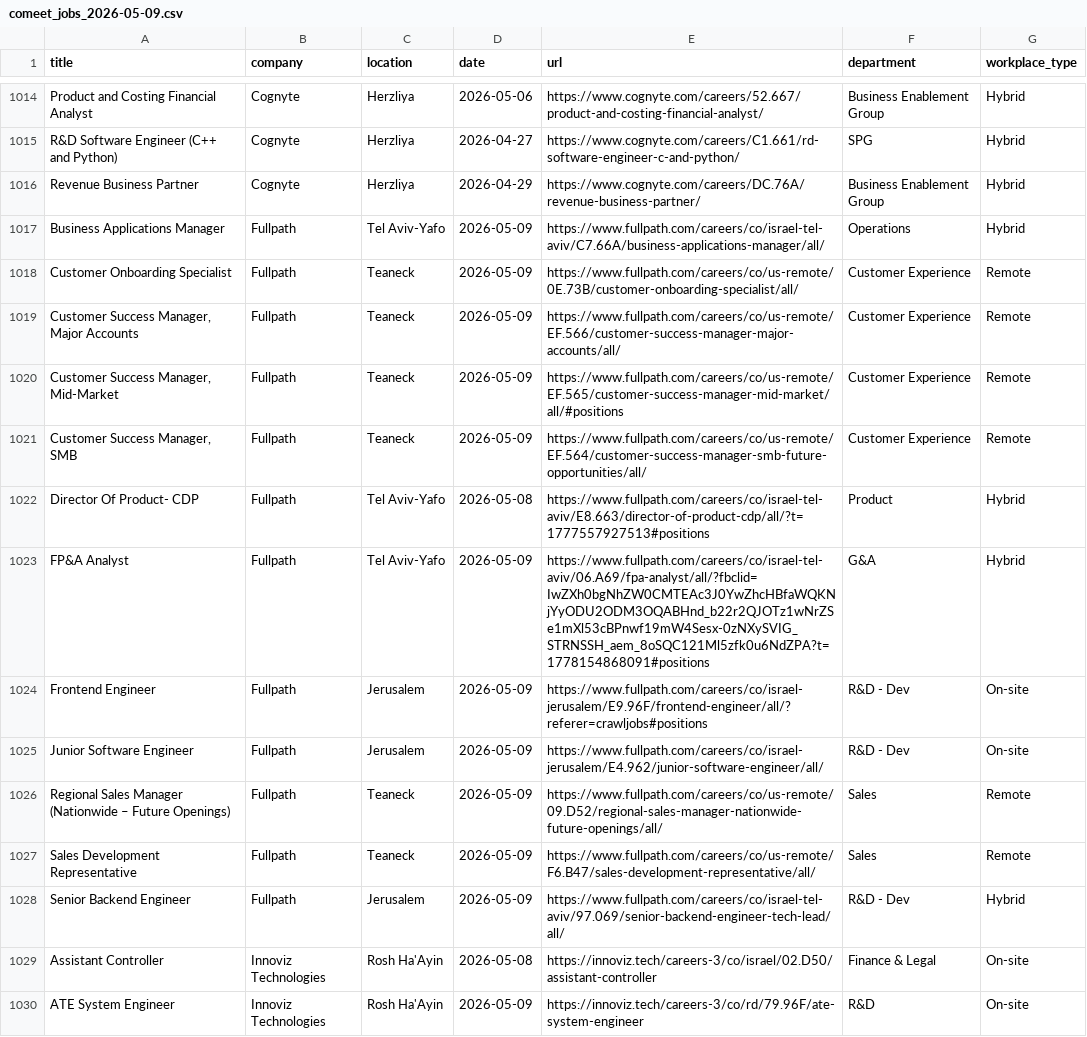
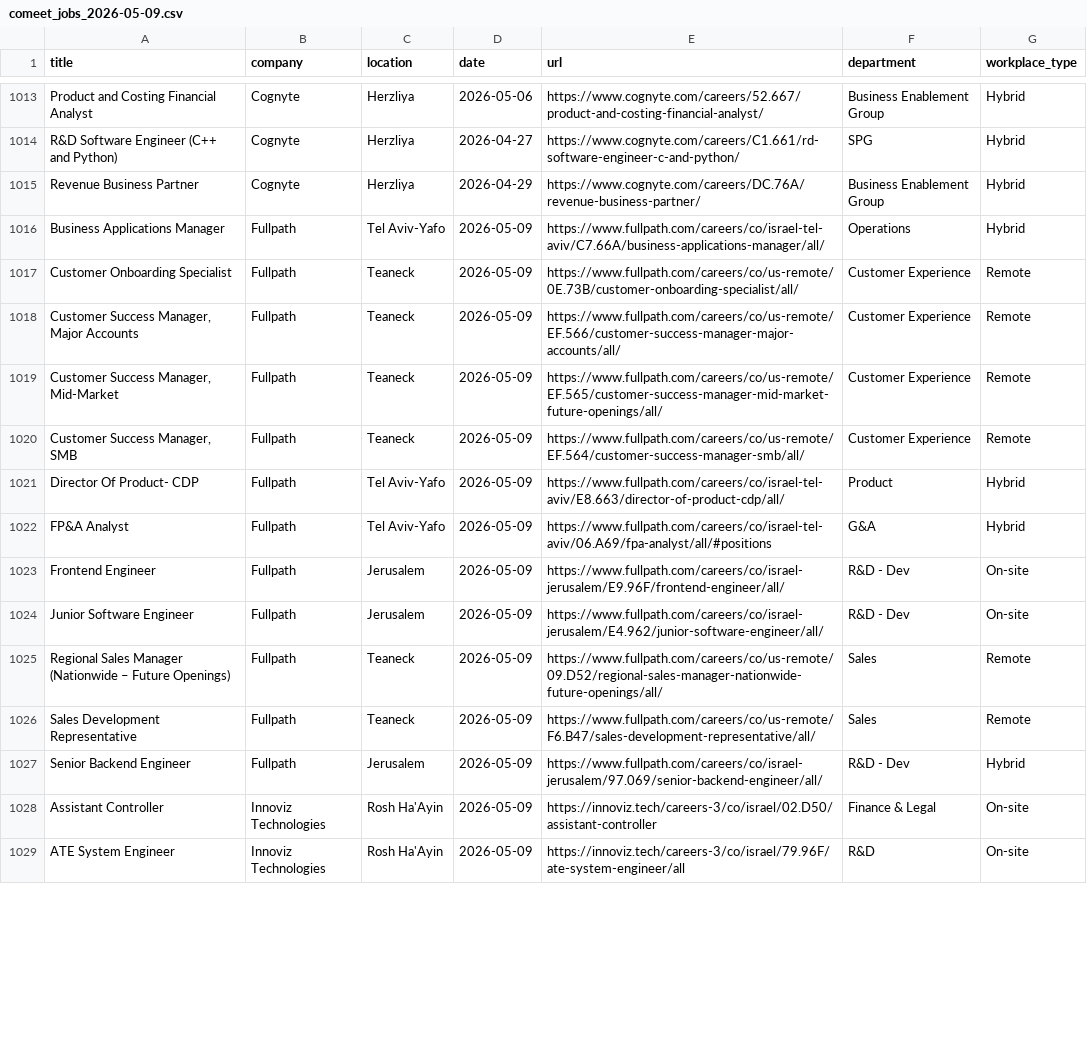
Before and after one commit to Genys30/jobfinder1, a CSV file: comeet_jobs_2026-05-09.csv, drawn as a sheet; only a part is shown, gaps mark what is left out; the diff covers the shown part only.

```diff
--- a/comeet_jobs_2026-05-09.csv
+++ b/comeet_jobs_2026-05-09.csv
@@ -1019,7 +1018,7 @@ Customer Onboarding Specialist,Fullpath,Teaneck,2026-05-09,https://www.fullpath.
 "Customer Success Manager, Major Accounts",Fullpath,Teaneck,2026-05-09,https://www.fullpath.com/careers/co/us-remote/EF.566/customer-success-manager-major-accounts/all/,Customer Experience,Remote
-"Customer Success Manager, Mid-Market",Fullpath,Teaneck,2026-05-09,https://www.fullpath.com/careers/co/us-remote/EF.565/customer-success-manager-mid-market/all/#positions,Customer Experience,Remote
-"Customer Success Manager, SMB",Fullpath,Teaneck,2026-05-09,https://www.fullpath.com/careers/co/us-remote/EF.564/customer-success-manager-smb-future-opportunities/all/,Customer Experience,Remote
-Director Of Product-  CDP,Fullpath,Tel Aviv-Yafo,2026-05-08,https://www.fullpath.com/careers/co/israel-tel-aviv/E8.663/director-of-product-cdp/all/?t=1777557927513#positions,Product,Hybrid
-FP&A Analyst,Fullpath,Tel Aviv-Yafo,2026-05-09,https://www.fullpath.com/careers/co/israel-tel-aviv/06.A69/fpa-analyst/all/?fbclid=IwZXh0bgNhZW0CMTEAc3J0YwZhcHBfaWQKNjYyODU2ODM3OQABHnd_b22r2QJOTz1wNrZSe1mXl53cBPnwf19mW4Sesx-0zNXySVIG_STRNSSH_aem_8oSQC121Ml5zfk0u6NdZPA?t=1778154868091#positions,G&A,Hybrid
-Frontend Engineer,Fullpath,Jerusalem,2026-05-09,https://www.fullpath.com/careers/co/israel-jerusalem/E9.96F/frontend-engineer/all/?referer=crawljobs#positions,R&D - Dev,On-site
+"Customer Success Manager, Mid-Market",Fullpath,Teaneck,2026-05-09,https://www.fullpath.com/careers/co/us-remote/EF.565/customer-success-manager-mid-market-future-openings/all/,Customer Experience,Remote
+"Customer Success Manager, SMB",Fullpath,Teaneck,2026-05-09,https://www.fullpath.com/careers/co/us-remote/EF.564/customer-success-manager-smb/all/,Customer Experience,Remote
+Director Of Product-  CDP,Fullpath,Tel Aviv-Yafo,2026-05-09,https://www.fullpath.com/careers/co/israel-tel-aviv/E8.663/director-of-product-cdp/all/,Product,Hybrid
+FP&A Analyst,Fullpath,Tel Aviv-Yafo,2026-05-09,https://www.fullpath.com/careers/co/israel-tel-aviv/06.A69/fpa-analyst/all/#positions,G&A,Hybrid
+Frontend Engineer,Fullpath,Jerusalem,2026-05-09,https://www.fullpath.com/careers/co/israel-jerusalem/E9.96F/frontend-engineer/all/,R&D - Dev,On-site
 Junior Software Engineer,Fullpath,Jerusalem,2026-05-09,https://www.fullpath.com/careers/co/israel-jerusalem/E4.962/junior-software-engineer/all/,R&D - Dev,On-site
@@ -1027,4 +1026,4 @@ Regional Sales Manager (Nationwide – Future Openings),Fullpath,Teaneck,2026-05
 Sales Development Representative,Fullpath,Teaneck,2026-05-09,https://www.fullpath.com/careers/co/us-remote/F6.B47/sales-development-representative/all/,Sales,Remote
-Senior Backend Engineer,Fullpath,Jerusalem,2026-05-09,https://www.fullpath.com/careers/co/israel-tel-aviv/97.069/senior-backend-engineer-tech-lead/all/,R&D - Dev,Hybrid
-Assistant Controller,Innoviz Technologies,Rosh Ha'Ayin,2026-05-08,https://innoviz.tech/careers-3/co/israel/02.D50/assistant-controller,Finance & Legal,On-site
-ATE System Engineer,Innoviz Technologies,Rosh Ha'Ayin,2026-05-09,https://innoviz.tech/careers-3/co/rd/79.96F/ate-system-engineer,R&D,On-site
+Senior Backend Engineer,Fullpath,Jerusalem,2026-05-09,https://www.fullpath.com/careers/co/israel-jerusalem/97.069/senior-backend-engineer/all/,R&D - Dev,Hybrid
+Assistant Controller,Innoviz Technologies,Rosh Ha'Ayin,2026-05-09,https://innoviz.tech/careers-3/co/israel/02.D50/assistant-controller,Finance & Legal,On-site
+ATE System Engineer,Innoviz Technologies,Rosh Ha'Ayin,2026-05-09,https://innoviz.tech/careers-3/co/israel/79.96F/ate-system-engineer/all,R&D,On-site
```
Also changed, not shown: 1 removed row and 166 edited cells elsewhere in this file, bar_jobs_2026-05-09.csv, history.csv, 1 other file.
